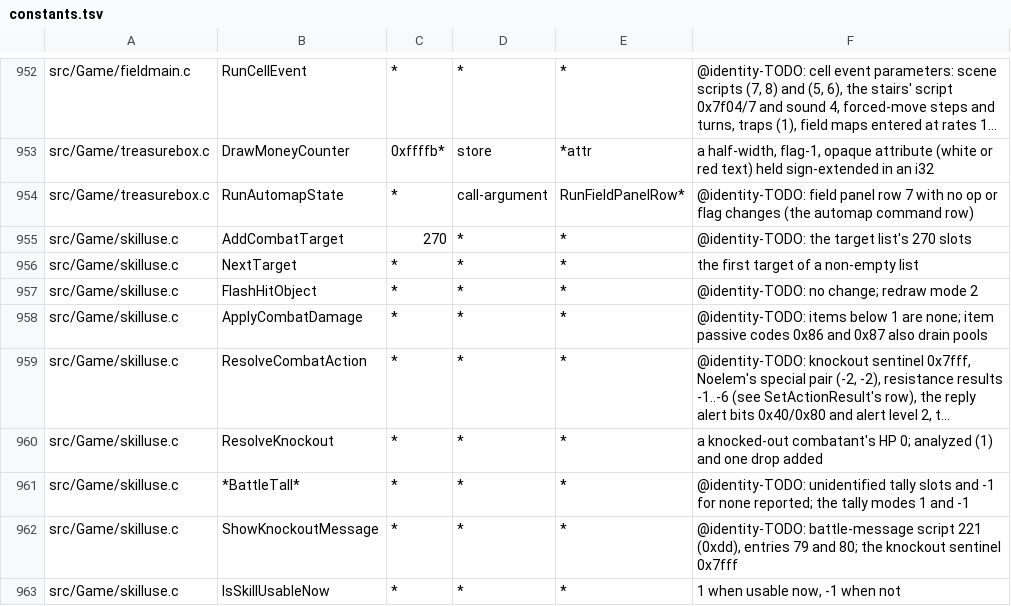
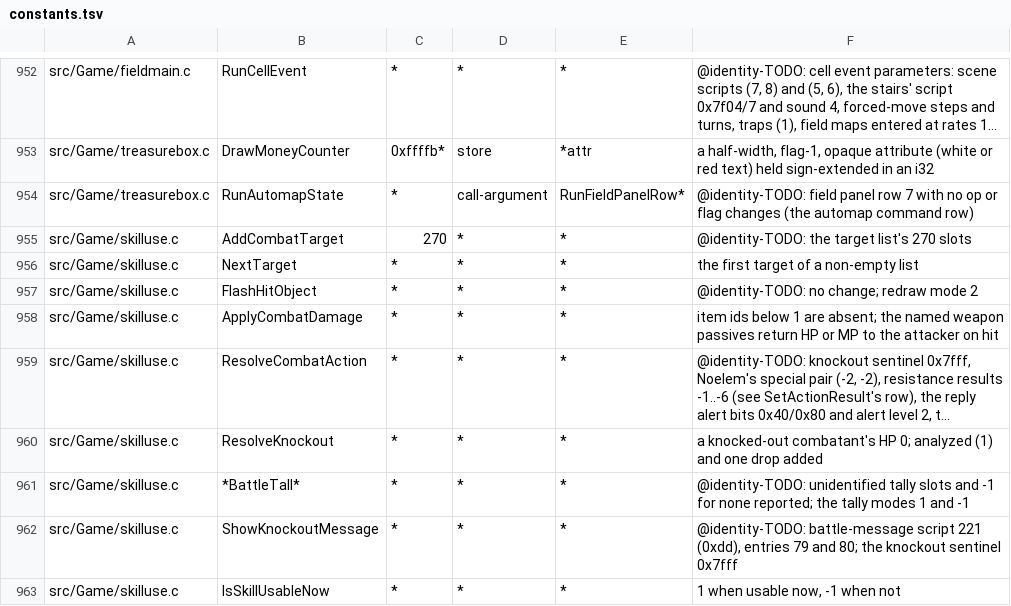
Before and after one commit to sushi-shi/giten-decomp, a TSV file: config/constants.tsv, drawn as a sheet; only a part is shown, gaps mark what is left out; long unchanged cells end in …; the diff names each change by its address in the sheet, - before the commit and + after, or states it on an @@ line.

Commit message:
match: name weapon drain passives

```diff
--- a/config/constants.tsv
+++ b/config/constants.tsv
-F958: @identity-TODO: items below 1 are none; item passive codes 0x86 and 0x87 also drain pools
+F958: item ids below 1 are absent; the named weapon passives return HP or MP to the attacker on hit
```
Also changed, not shown: 3 other files.
